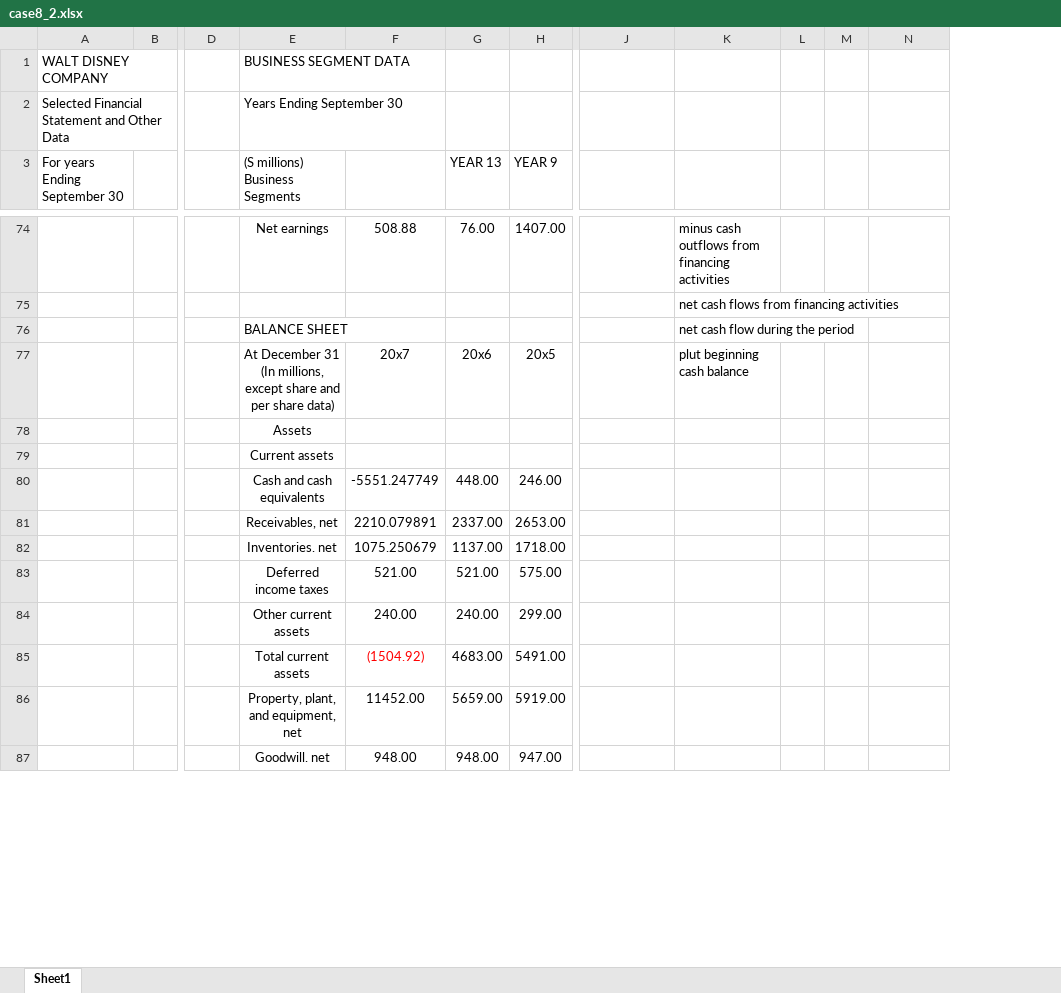
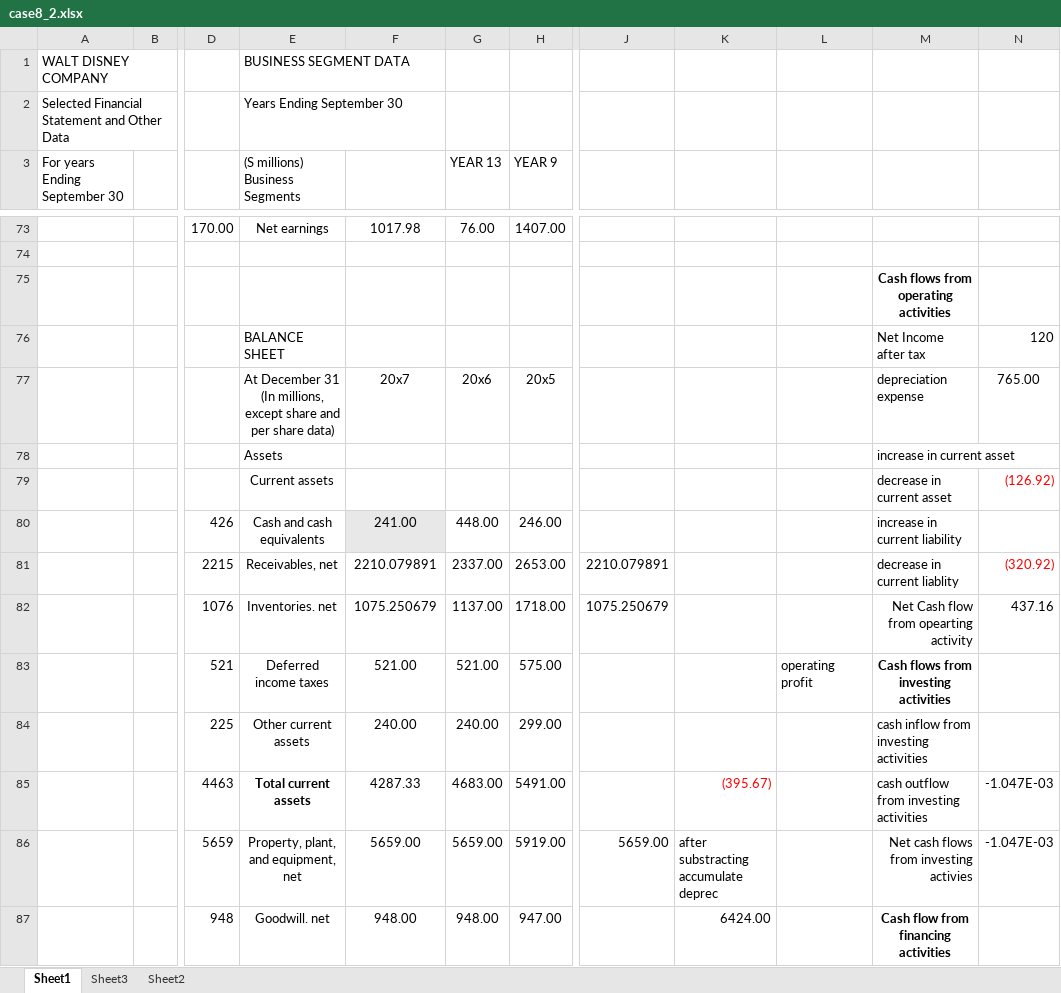
Before and after one commit to htn332805/RemNB, an Excel workbook: Purdue/case8_2.xlsx, sheet Sheet1, drawn as a sheet; only a part is shown, gaps mark what is left out; values as stored, in another font and other column widths than the file's, no borders; removed rows and columns are numbered as before the commit, all else as after; rows hold the shown columns only; the diff covers the shown part only; the diff names each change by its address in the sheet, - before the commit and + after, or states it on an @@ line.

```diff
--- a/Purdue/case8_2.xlsx (sheet Sheet1)
+++ b/Purdue/case8_2.xlsx (sheet Sheet1)
+sheet tab: Sheet3
+sheet tab: Sheet2
+column K, row 87: 6424.00
+column L, row 83: operating profit
-column L, empty
-column M, empty
-D73: (empty)
+D73: 170.00
-F73: 508.88
+F73: 1017.98
-M73: minus cash outflows from financing activities
+M73: (empty)
+row 74: (empty)
-M75: net cash flows from financing activities
+M75: Cash flows from operating activities
@@ M75 bold: off → on, alignment: left → center @@
-row 76:  |  |  | BALANCE SHEET |  |  |  |  | net cash flow during the period
-row 77:  |  |  | At December 31 (In millions, except share and per share data) | 20x7 | 20x6 | 20x5 |  | plut beginning cash balance
-row 78:  |  |  | Assets
-row 79:  |  |  | Current assets
-row 80:  |  |  | Cash and cash equivalents | -5551.247749 | 448.00 | 246.00
-row 81:  |  |  | Receivables, net | 2210.079891 | 2337.00 | 2653.00
-row 82:  |  |  | Inventories. net | 1075.250679 | 1137.00 | 1718.00
+row 76:  |  |  | BALANCE SHEET |  |  |  |  |  |  | Net Income after tax | 120
+row 77:  |  |  | At December 31 (In millions, except share and per share data) | 20x7 | 20x6 | 20x5 |  |  |  | depreciation expense | 765.00
+row 78:  |  |  | Assets |  |  |  |  |  |  | increase in current asset
+row 79:  |  |  | Current assets |  |  |  |  |  |  | decrease in current asset | (126.92)
+row 80:  |  | 426 | Cash and cash equivalents | 241.00 | 448.00 | 246.00 |  |  |  | increase in current liability
+row 81:  |  | 2215 | Receivables, net | 2210.079891 | 2337.00 | 2653.00 | 2210.079891 |  |  | decrease in current liablity | (320.92)
+row 82:  |  | 1076 | Inventories. net | 1075.250679 | 1137.00 | 1718.00 | 1075.250679 |  |  | Net Cash flow from opearting activity | 437.16
-D83: (empty)
+D83: 521
-M83: (empty)
+M83: Cash flows from investing activities
-D84: (empty)
+D84: 225
-M84: (empty)
+M84: cash inflow from investing activities
-row 85:  |  |  | Total current assets | (1504.92) | 4683.00 | 5491.00
-row 86:  |  |  | Property, plant, and equipment, net | 11452.00 | 5659.00 | 5919.00
+row 85:  |  | 4463 | Total current assets | 4287.33 | 4683.00 | 5491.00 |  | (395.67) |  | cash outflow from investing activities | -1.047E-03
+row 86:  |  | 5659 | Property, plant, and equipment, net | 5659.00 | 5659.00 | 5919.00 | 5659.00 | after substracting accumulate deprec |  | Net cash flows from investing activies | -1.047E-03
-D87: (empty)
+D87: 948
-M87: (empty)
+M87: Cash flow from financing activities
```
Also changed, not shown: 9 added rows, 20 removed rows, 49 edited cells and cell formats elsewhere in this sheet, formulas that keep their value.
